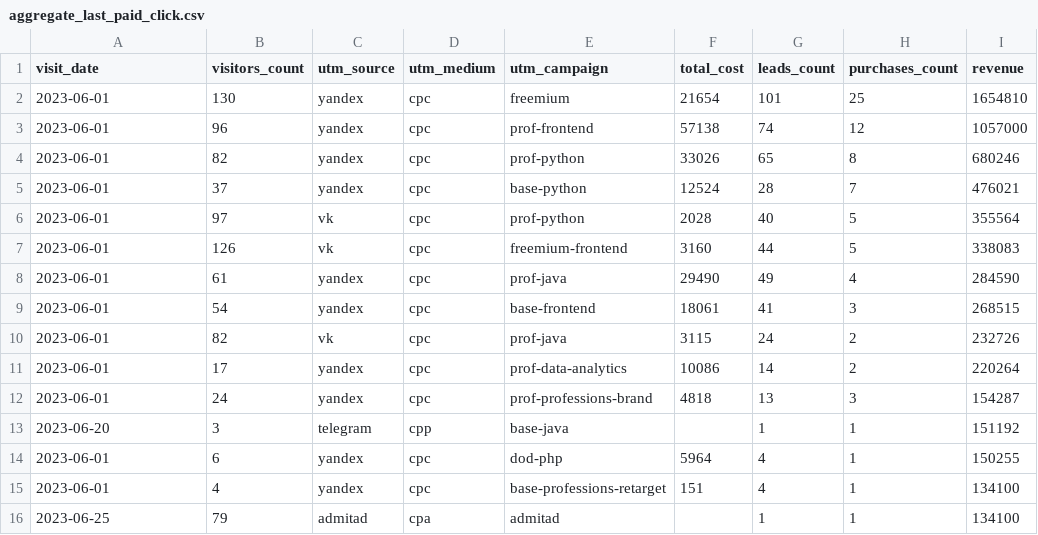
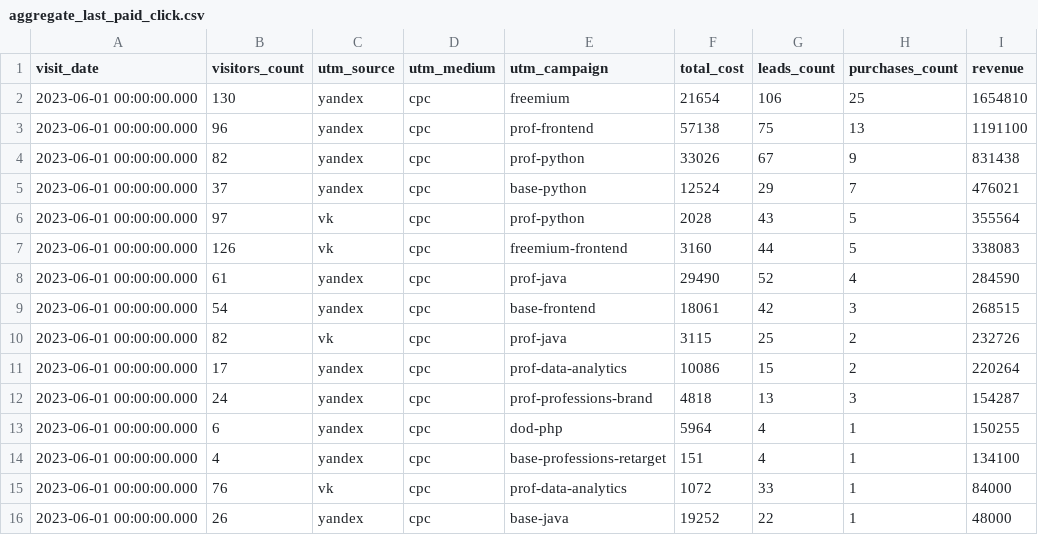
Before and after one commit to Fe1tch/data-analytics-project-96, a CSV file: aggregate_last_paid_click.csv, drawn as a sheet.

Commit message:
Add files via upload

```diff
--- a/aggregate_last_paid_click.csv
+++ b/aggregate_last_paid_click.csv
@@ -1,16 +1,16 @@
 "visit_date","visitors_count","utm_source","utm_medium","utm_campaign","total_cost","leads_count","purchases_count","revenue"
-2023-06-01,130,yandex,cpc,freemium,21654,101,25,1654810
-2023-06-01,96,yandex,cpc,prof-frontend,57138,74,12,1057000
-2023-06-01,82,yandex,cpc,prof-python,33026,65,8,680246
-2023-06-01,37,yandex,cpc,base-python,12524,28,7,476021
-2023-06-01,97,vk,cpc,prof-python,2028,40,5,355564
-2023-06-01,126,vk,cpc,freemium-frontend,3160,44,5,338083
-2023-06-01,61,yandex,cpc,prof-java,29490,49,4,284590
-2023-06-01,54,yandex,cpc,base-frontend,18061,41,3,268515
-2023-06-01,82,vk,cpc,prof-java,3115,24,2,232726
-2023-06-01,17,yandex,cpc,prof-data-analytics,10086,14,2,220264
-2023-06-01,24,yandex,cpc,prof-professions-brand,4818,13,3,154287
-2023-06-20,3,telegram,cpp,base-java,,1,1,151192
-2023-06-01,6,yandex,cpc,dod-php,5964,4,1,150255
-2023-06-01,4,yandex,cpc,base-professions-retarget,151,4,1,134100
-2023-06-25,79,admitad,cpa,admitad,,1,1,134100
+2023-06-01 00:00:00.000,130,yandex,cpc,freemium,21654,106,25,1654810
+2023-06-01 00:00:00.000,96,yandex,cpc,prof-frontend,57138,75,13,1191100
+2023-06-01 00:00:00.000,82,yandex,cpc,prof-python,33026,67,9,831438
+2023-06-01 00:00:00.000,37,yandex,cpc,base-python,12524,29,7,476021
+2023-06-01 00:00:00.000,97,vk,cpc,prof-python,2028,43,5,355564
+2023-06-01 00:00:00.000,126,vk,cpc,freemium-frontend,3160,44,5,338083
+2023-06-01 00:00:00.000,61,yandex,cpc,prof-java,29490,52,4,284590
+2023-06-01 00:00:00.000,54,yandex,cpc,base-frontend,18061,42,3,268515
+2023-06-01 00:00:00.000,82,vk,cpc,prof-java,3115,25,2,232726
+2023-06-01 00:00:00.000,17,yandex,cpc,prof-data-analytics,10086,15,2,220264
+2023-06-01 00:00:00.000,24,yandex,cpc,prof-professions-brand,4818,13,3,154287
+2023-06-01 00:00:00.000,6,yandex,cpc,dod-php,5964,4,1,150255
+2023-06-01 00:00:00.000,4,yandex,cpc,base-professions-retarget,151,4,1,134100
+2023-06-01 00:00:00.000,76,vk,cpc,prof-data-analytics,1072,33,1,84000
+2023-06-01 00:00:00.000,26,yandex,cpc,base-java,19252,22,1,48000
```
